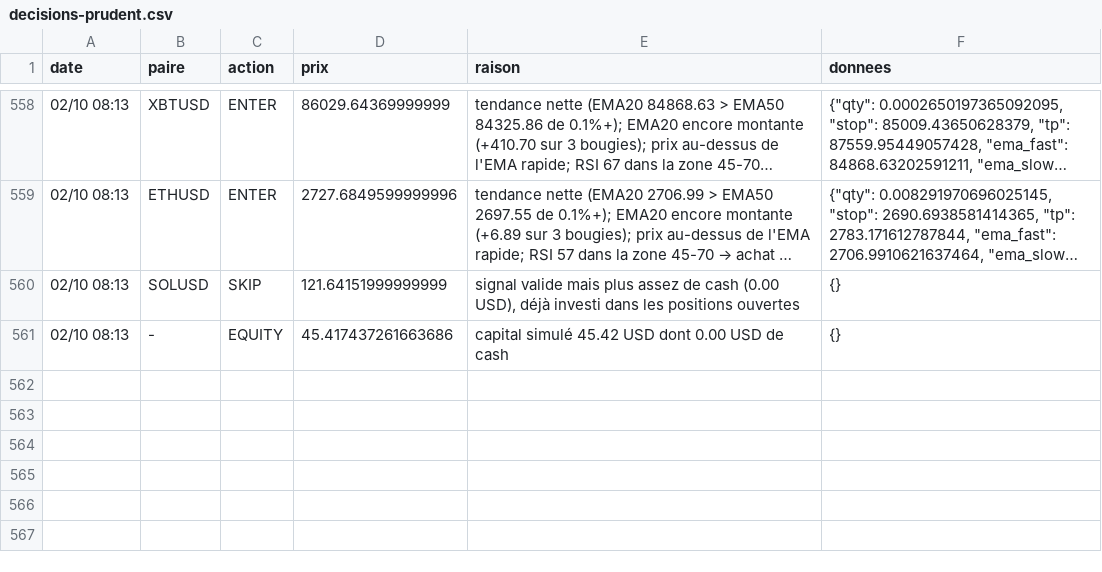
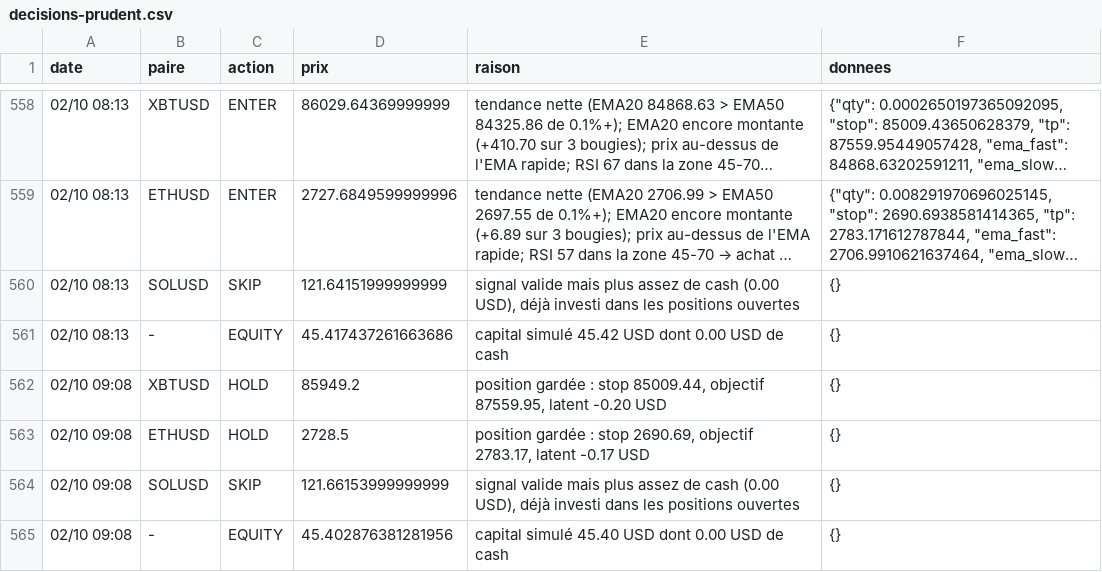
Before and after one commit to nftmooods/Public_App, a CSV file: KrakenPaperBot/data/decisions-prudent.csv, drawn as a sheet; only a part is shown, gaps mark what is left out; long unchanged cells end in ….

```diff
--- a/KrakenPaperBot/data/decisions-prudent.csv
+++ b/KrakenPaperBot/data/decisions-prudent.csv
@@ -561 +561,5 @@ date,paire,action,prix,raison,donnees
 02/10 08:13,-,EQUITY,45.417437261663686,capital simulé 45.42 USD dont 0.00 USD de cash,{}
+02/10 09:08,XBTUSD,HOLD,85949.2,"position gardée : stop 85009.44, objectif 87559.95, latent -0.20 USD",{}
+02/10 09:08,ETHUSD,HOLD,2728.5,"position gardée : stop 2690.69, objectif 2783.17, latent -0.17 USD",{}
+02/10 09:08,SOLUSD,SKIP,121.66153999999999,"signal valide mais plus assez de cash (0.00 USD), déjà investi dans les positions ouvertes",{}
+02/10 09:08,-,EQUITY,45.402876381281956,capital simulé 45.40 USD dont 0.00 USD de cash,{}
```
Also changed, not shown: KrakenPaperBot/data/decisions-accumulation.csv, KrakenPaperBot/data/decisions-agressif.csv, 6 other files.
